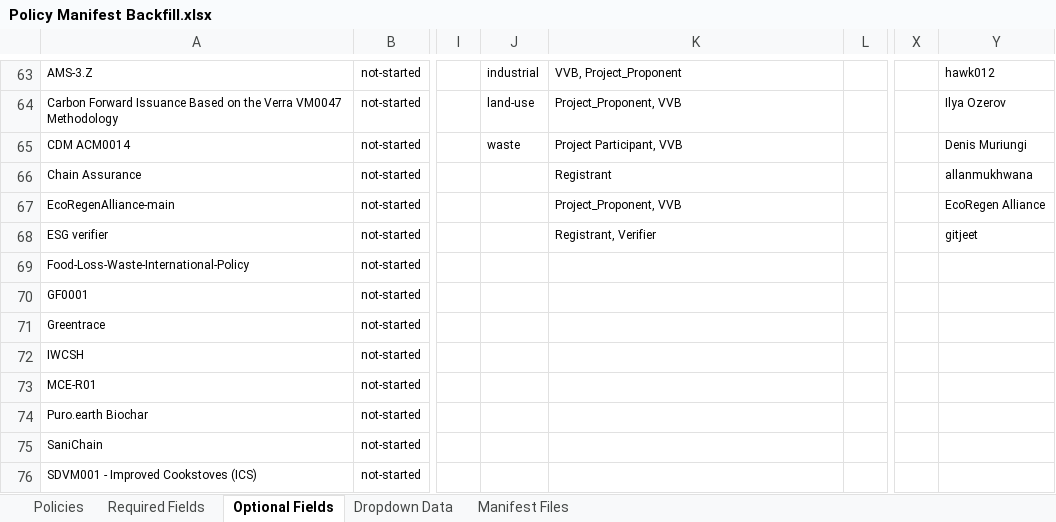
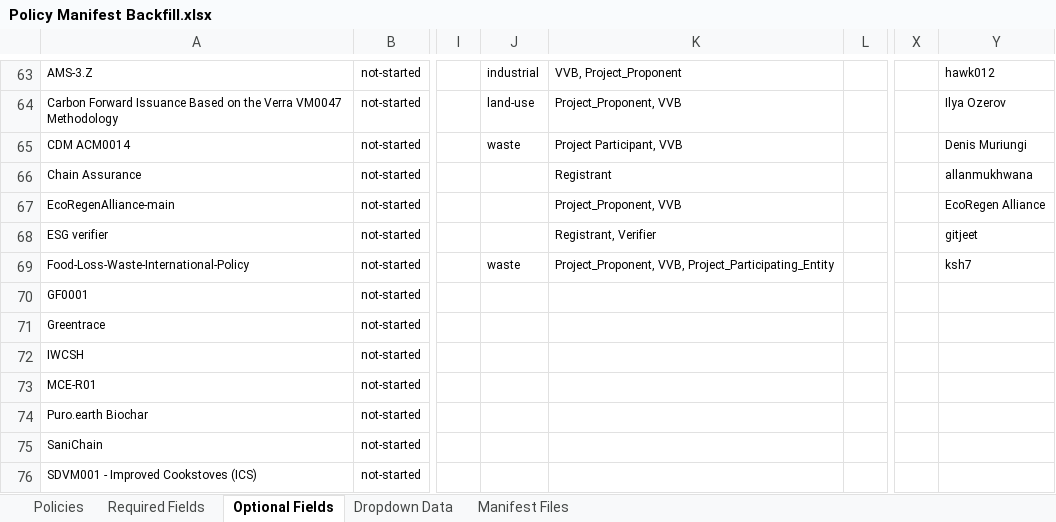
Before and after one commit to swidnikk/guardian, an Excel workbook: Methodology Library/Policy Manifest Backfill.xlsx, sheet Optional Fields, drawn as a sheet; only a part is shown, gaps mark what is left out; values as stored, in another font and other column widths than the file's, no borders; charts and pictures and table styles not drawn; the diff names each change by its address in the sheet, - before the commit and + after, or states it on an @@ line.

```diff
--- a/Methodology Library/Policy Manifest Backfill.xlsx (sheet Optional Fields)
+++ b/Methodology Library/Policy Manifest Backfill.xlsx (sheet Optional Fields)
-J69: (empty)
+J69: waste
-K69: (empty)
+K69: Project_Proponent, VVB, Project_Participating_Entity
-Y69: (empty)
+Y69: ksh7
```
Also changed, not shown: sheet Required Fields, sheet Policies, 1 other file.
